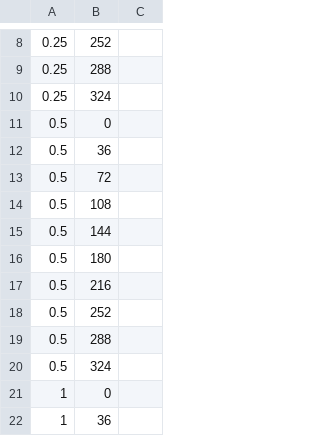
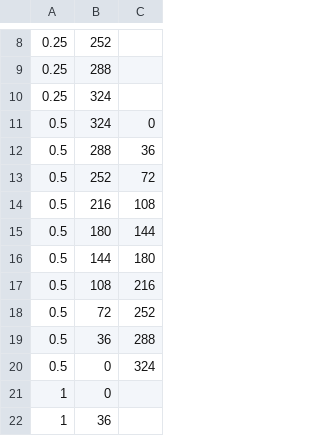
Before and after one commit to RuofanLiu/Batik_bot, a CSV file: Batik_bot_final/test.csv, drawn as a sheet; only a part is shown, gaps mark what is left out; the diff covers the shown part only.

```diff
--- a/Batik_bot_final/test.csv
+++ b/Batik_bot_final/test.csv
@@ -11,10 +11,10 @@
-0.5,0
-0.5,36
-0.5,72
-0.5,108
-0.5,144
-0.5,180
-0.5,216
-0.5,252
-0.5,288
-0.5,324
+0.5,324,0
+0.5,288,36
+0.5,252,72
+0.5,216,108
+0.5,180,144
+0.5,144,180
+0.5,108,216
+0.5,72,252
+0.5,36,288
+0.5,0,324
```
Also changed, not shown: 18 moved rows elsewhere in this file, 1 other file.
